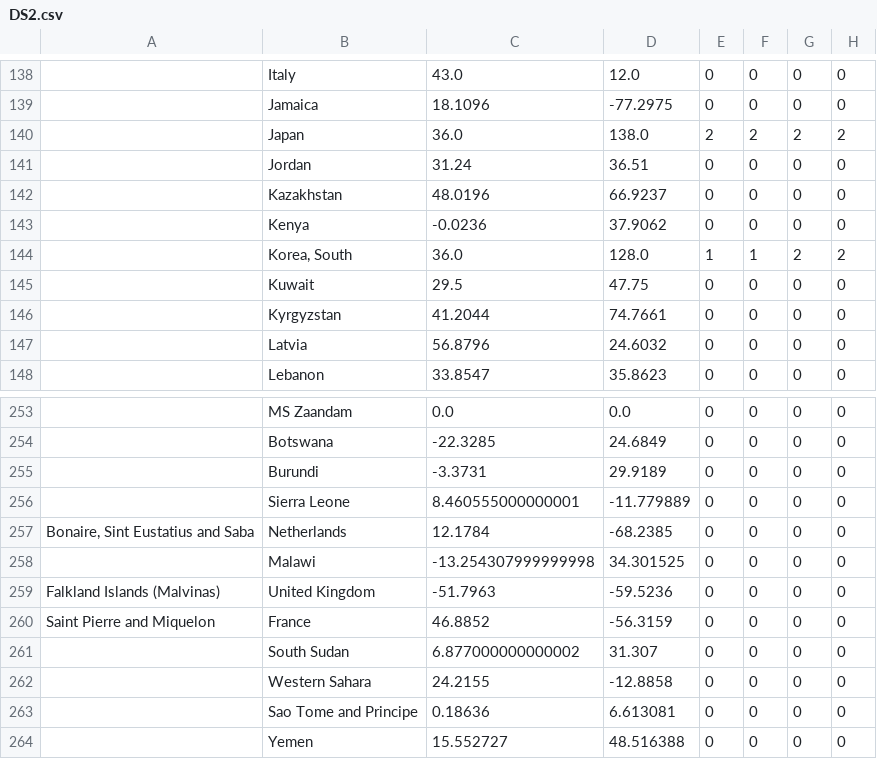
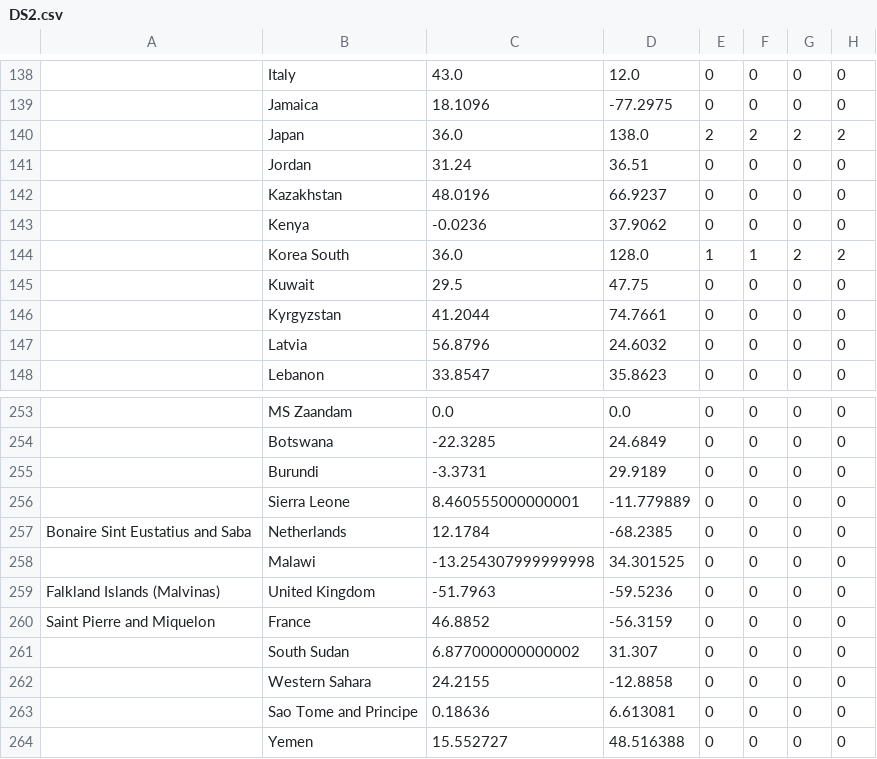
Before and after one commit to fmarino-412/SABD_project1_BallettiMarino, a CSV file: data/DS2.csv, drawn as a sheet; only a part is shown, gaps mark what is left out; the diff names each change by its address in the sheet, - before the commit and + after, or states it on an @@ line.

```diff
--- a/data/DS2.csv
+++ b/data/DS2.csv
-B144: Korea, South
+B144: Korea South
-A257: Bonaire, Sint Eustatius and Saba
+A257: Bonaire Sint Eustatius and Saba
```
Also changed, not shown: 4 other files.
